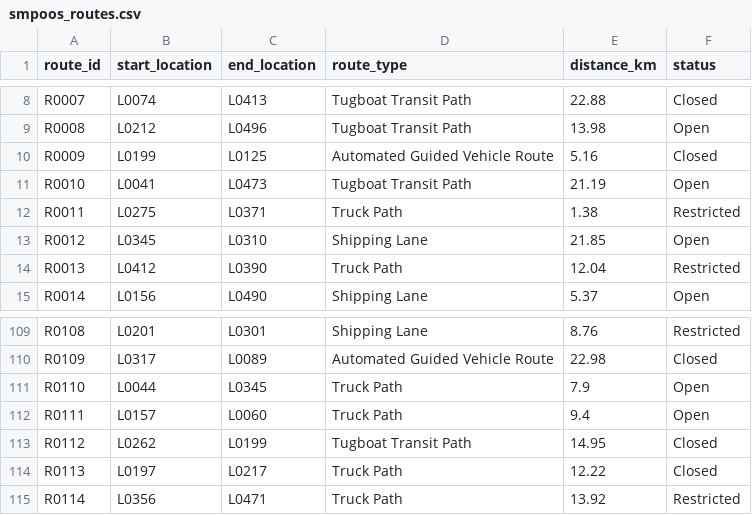
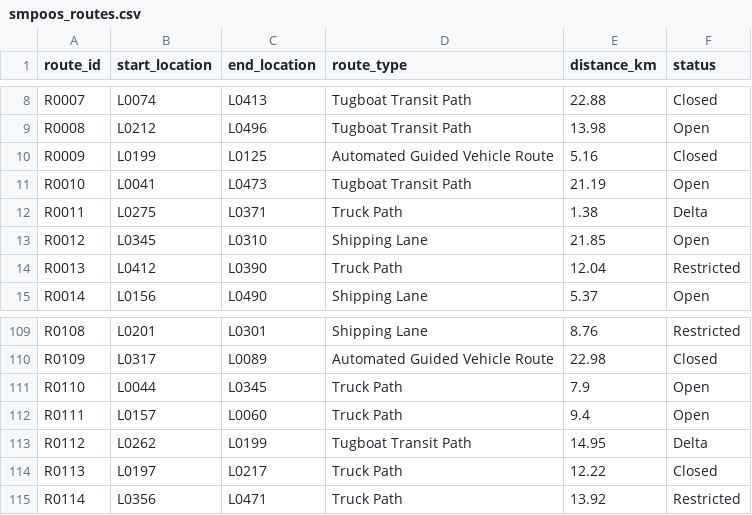
Before and after one commit to MuhammadKamran1183/SMPOOS, a CSV file: data/smpoos_routes.csv, drawn as a sheet; only a part is shown, gaps mark what is left out.

```diff
--- a/data/smpoos_routes.csv
+++ b/data/smpoos_routes.csv
@@ -11,3 +11,3 @@ R0009,L0199,L0125,Automated Guided Vehicle Route,5.16,Closed
 R0010,L0041,L0473,Tugboat Transit Path,21.19,Open
-R0011,L0275,L0371,Truck Path,1.38,Restricted
+R0011,L0275,L0371,Truck Path,1.38,Delta
 R0012,L0345,L0310,Shipping Lane,21.85,Open
@@ -112,3 +112,3 @@ R0110,L0044,L0345,Truck Path,7.9,Open
 R0111,L0157,L0060,Truck Path,9.4,Open
-R0112,L0262,L0199,Tugboat Transit Path,14.95,Closed
+R0112,L0262,L0199,Tugboat Transit Path,14.95,Delta
 R0113,L0197,L0217,Truck Path,12.22,Closed
```
Also changed, not shown: data/smpoos_locations.csv, data/smpoos_notifications.csv, 15 other files.
